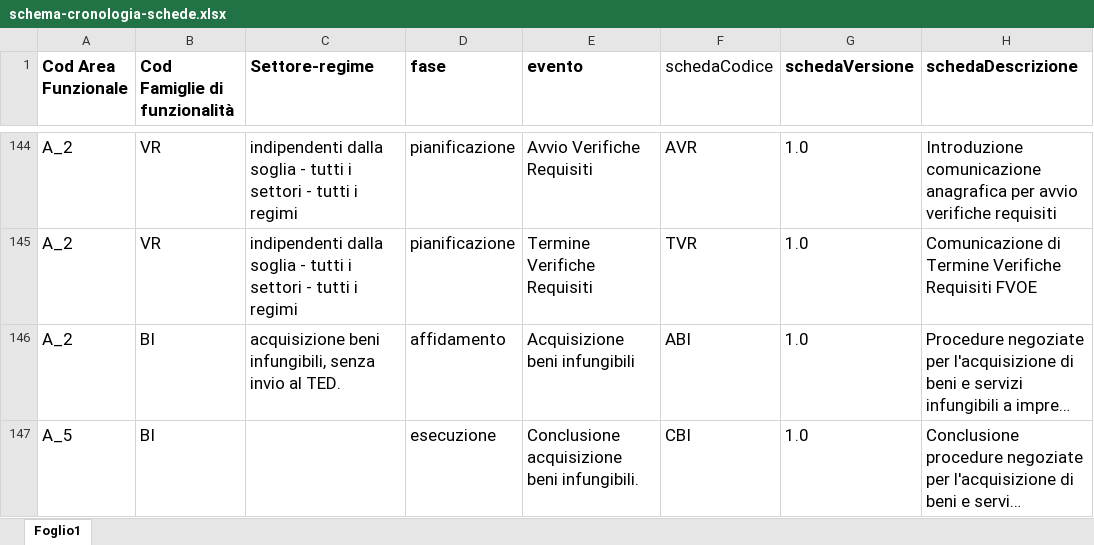
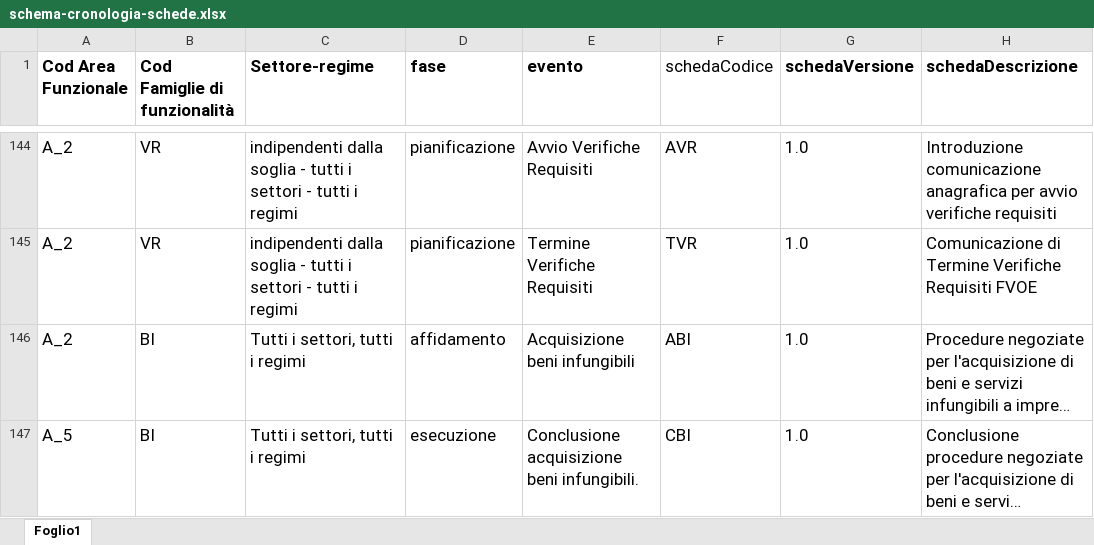
Before and after one commit to anticorruzione-test/npa, an Excel workbook: docs/orchestratore/schema-cronologia-schede.xlsx, sheet Foglio1, drawn as a sheet; only a part is shown, gaps mark what is left out; long unchanged cells end in …; values as stored, in another font and other column widths than the file's, no borders; the diff names each change by its address in the sheet, - before the commit and + after, or states it on an @@ line.

Commit message:
tk 79142

```diff
--- a/docs/orchestratore/schema-cronologia-schede.xlsx (sheet Foglio1)
+++ b/docs/orchestratore/schema-cronologia-schede.xlsx (sheet Foglio1)
-C146 (Settore-regime): acquisizione beni infungibili, senza invio al TED.
+C146 (Settore-regime): Tutti i settori, tutti i regimi
-C147 (Settore-regime): (empty)
+C147 (Settore-regime): Tutti i settori, tutti i regimi
```
